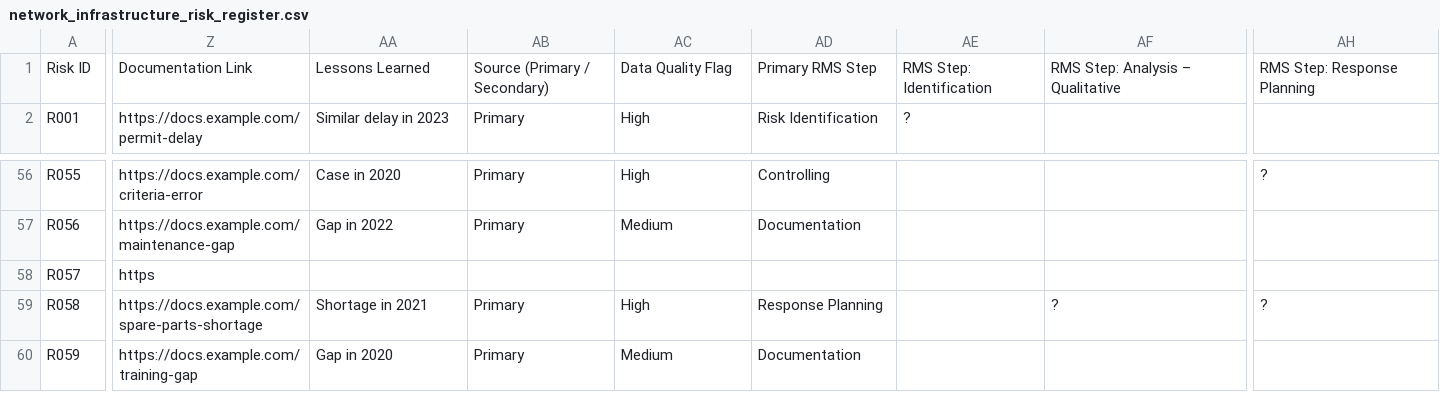
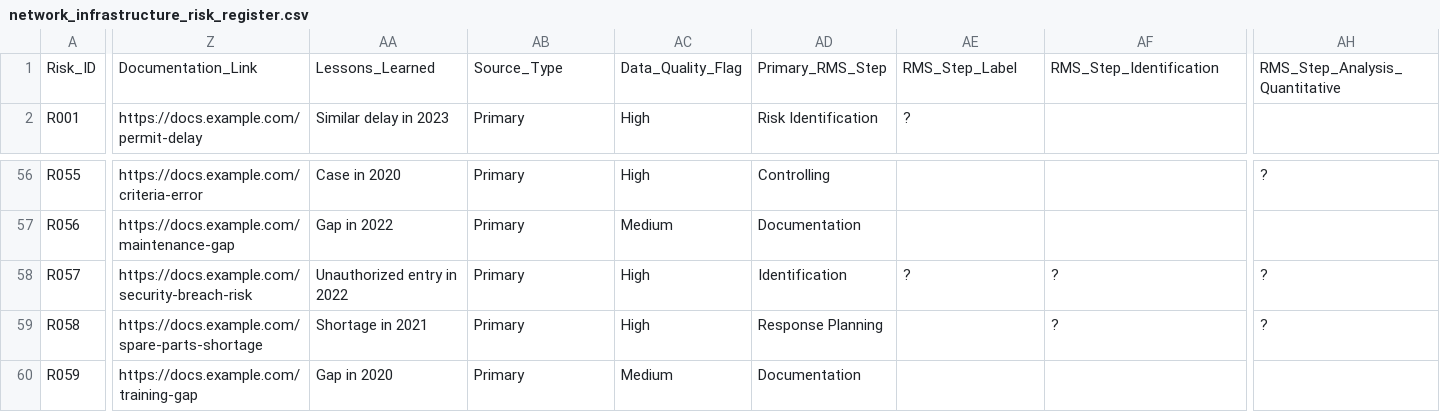
Before and after one commit to hansvitalic/uae_telecom_recommender_systems, a CSV file: network_infrastructure_risk_register.csv, drawn as a sheet; only a part is shown, gaps mark what is left out; the diff covers the shown part only; the diff names each change by its address in the sheet, - before the commit and + after, or states it on an @@ line.

Commit message:
Update network_infrastructure_risk_register.csv (#4)

```diff
--- a/network_infrastructure_risk_register.csv
+++ b/network_infrastructure_risk_register.csv
-A1: Risk ID
+A1: Risk_ID
-Z1: Documentation Link
+Z1: Documentation_Link
-AA1: Lessons Learned
+AA1: Lessons_Learned
-AB1: Source (Primary / Secondary)
+AB1: Source_Type
-AC1: Data Quality Flag
+AC1: Data_Quality_Flag
-AD1: Primary RMS Step
+AD1: Primary_RMS_Step
-AE1: RMS Step: Identification
+AE1: RMS_Step_Label
-AF1: RMS Step: Analysis – Qualitative
+AF1: RMS_Step_Identification
-AH1: RMS Step: Response Planning
+AH1: RMS_Step_Analysis_Quantitative
-Z58: https
+Z58: https://docs.example.com/security-breach-risk
-AA58: (empty)
+AA58: Unauthorized entry in 2022
-AB58: (empty)
+AB58: Primary
-AC58: (empty)
+AC58: High
-AD58: (empty)
+AD58: Identification
-AE58: (empty)
+AE58: ?
-AF58: (empty)
+AF58: ?
-AH58: (empty)
+AH58: ?
```
Also changed, not shown: 30 edited cells elsewhere in this file.
